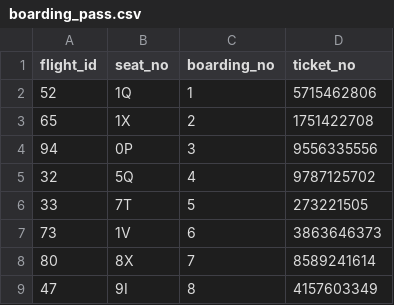
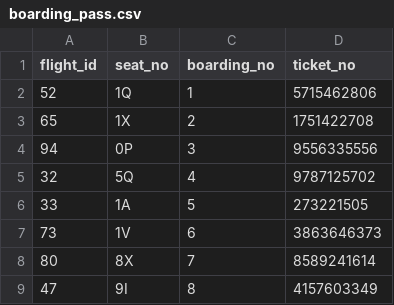
Before and after one commit to vagman/airline-db, a CSV file: data/boarding_pass.csv, drawn as a sheet; only a part is shown.

```diff
--- a/data/boarding_pass.csv
+++ b/data/boarding_pass.csv
@@ -5,3 +5,3 @@ flight_id,seat_no,boarding_no,ticket_no
 32,5Q,4,9787125702
-33,7T,5,273221505
+33,1A,5,273221505
 73,1V,6,3863646373
```
Also changed, not shown: data/booking.csv, 2 other files.
